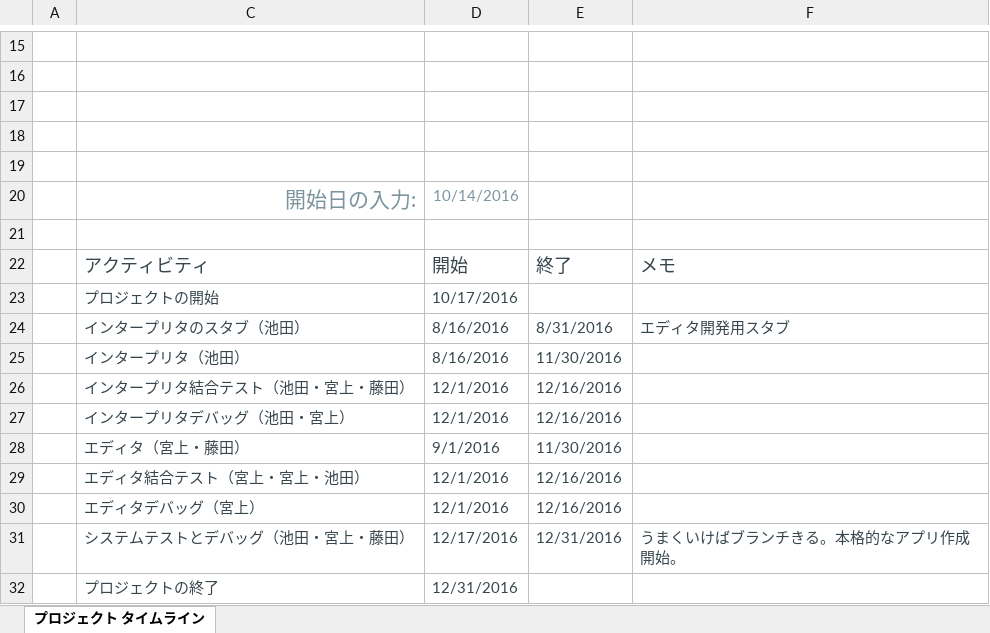
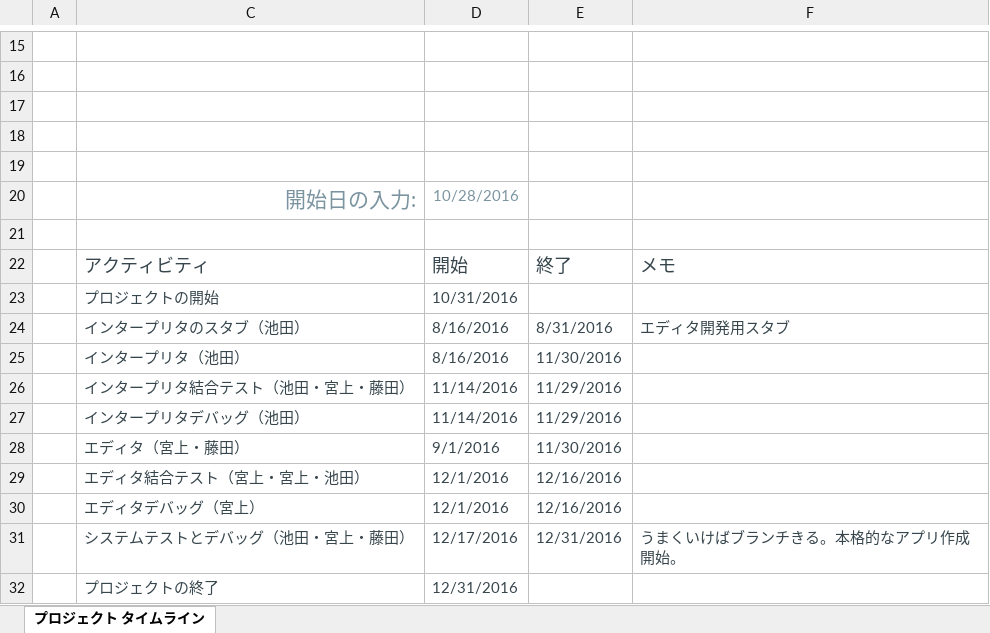
Before and after one commit to Ikepeeee/BeGIC, an Excel workbook: doc/進捗管理/プロトタイプ作成予定.xlsx, sheet プロジェクト タイムライン, drawn as a sheet; only a part is shown, gaps mark what is left out; values as stored, in another font and other column widths than the file's, no borders; charts and pictures and table styles not drawn; the diff names each change by its address in the sheet, - before the commit and + after, or states it on an @@ line.

```diff
--- a/doc/進捗管理/プロトタイプ作成予定.xlsx (sheet プロジェクト タイムライン)
+++ b/doc/進捗管理/プロトタイプ作成予定.xlsx (sheet プロジェクト タイムライン)
-D20: 10/14/2016
+D20: 10/28/2016
-D23: 10/17/2016
+D23: 10/31/2016
-D26:D27: 12/1/2016
+D26:D27: 11/14/2016
-E26:E27: 12/16/2016
+E26:E27: 11/29/2016
-C27: インタープリタデバッグ（池田・宮上）
+C27: インタープリタデバッグ（池田）
```
Also changed, not shown: charts or pictures, doc/環境構築ガイド.xlsx, doc/設計検討/演算検討.xlsx, 1 other file.
